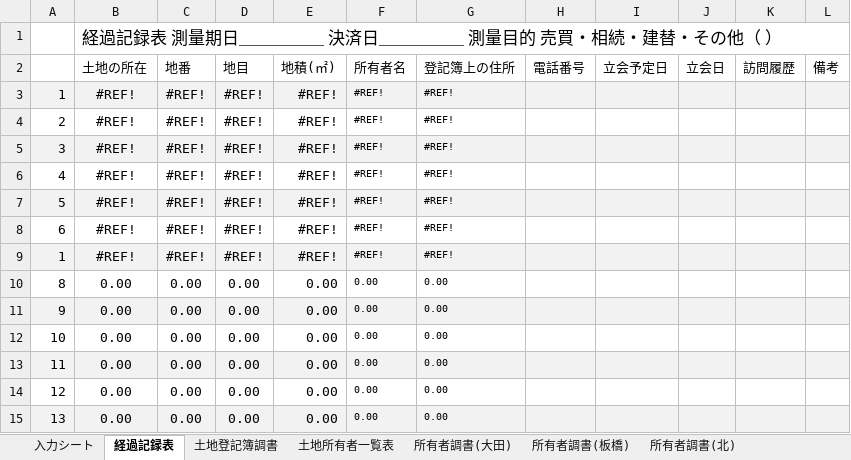
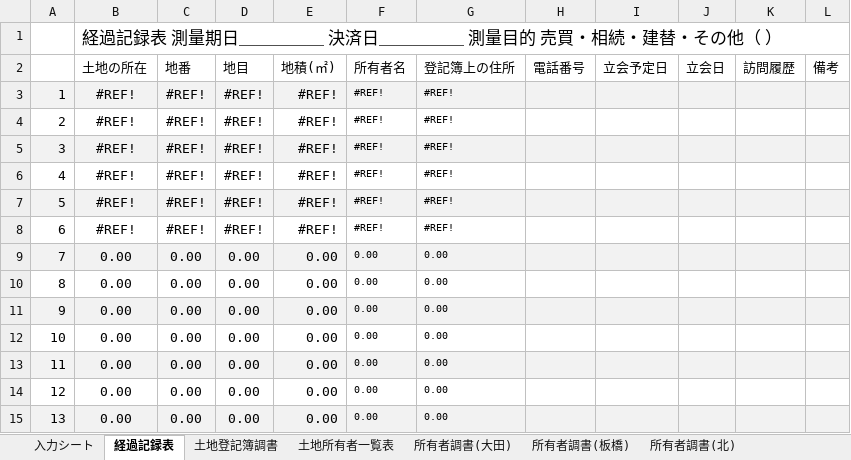
Before and after one commit to tamasoku/GyomuSheet, an Excel workbook: 現場データ_テンプレート.xlsx, sheet 経過記録表, drawn as a sheet; values as stored, in another font and other column widths than the file's, no borders; removed rows and columns are numbered as before the commit, all else as after; the diff names each change by its address in the sheet, - before the commit and + after, or states it on an @@ line.

```diff
--- a/現場データ_テンプレート.xlsx (sheet 経過記録表)
+++ b/現場データ_テンプレート.xlsx (sheet 経過記録表)
-row 9: 1 | #REF! | #REF! | #REF! | #REF! | #REF! | #REF!
+row 9: 7 | 0.00 | 0.00 | 0.00 | 0.00 | 0.00 | 0.00
```
Also changed, not shown: sheet 所有者調書(都・確定), sheet 土地登記簿調書, sheet 土地所有者一覧表, sheet 所有者調書(杉並), sheet 所有者調書(大田), sheet 所有者調書(世田谷), 10 more sheets, formulas that keep their value.
